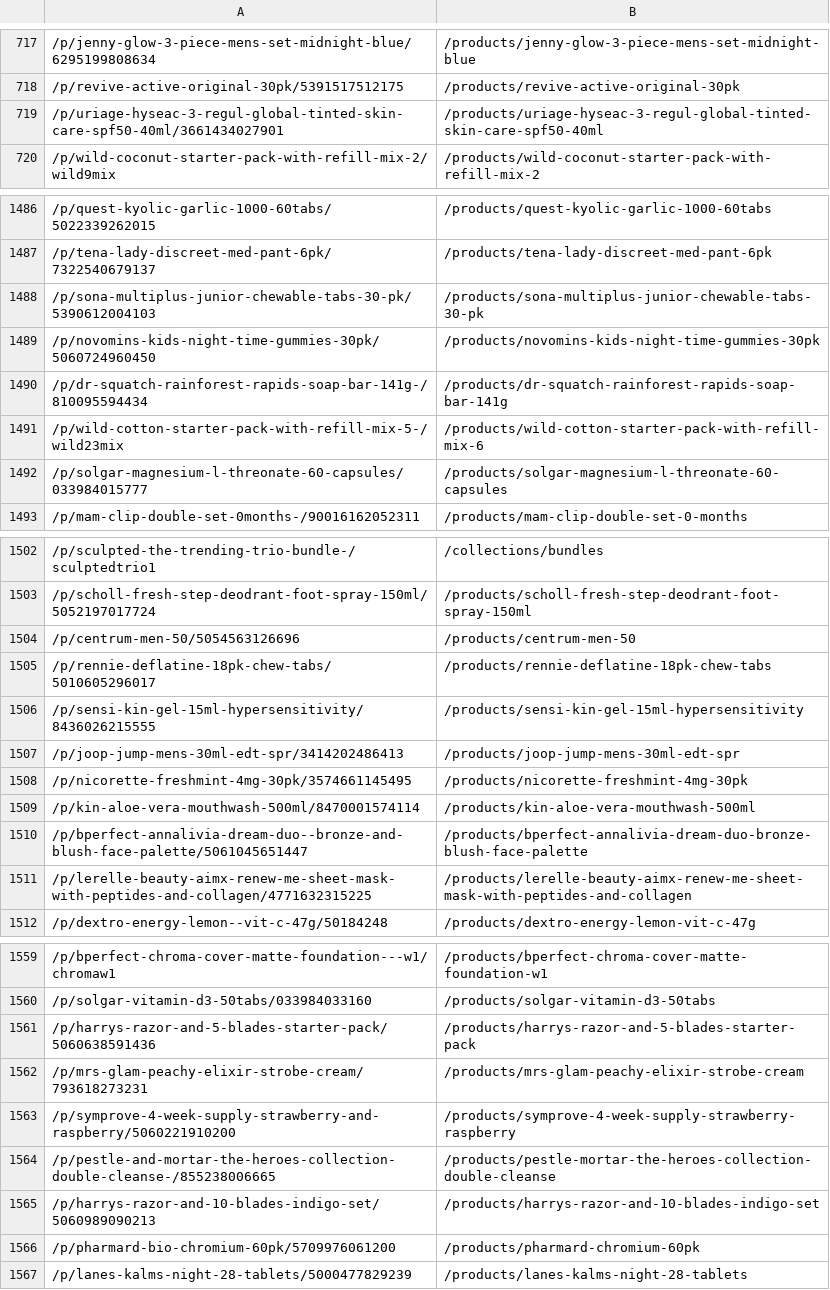
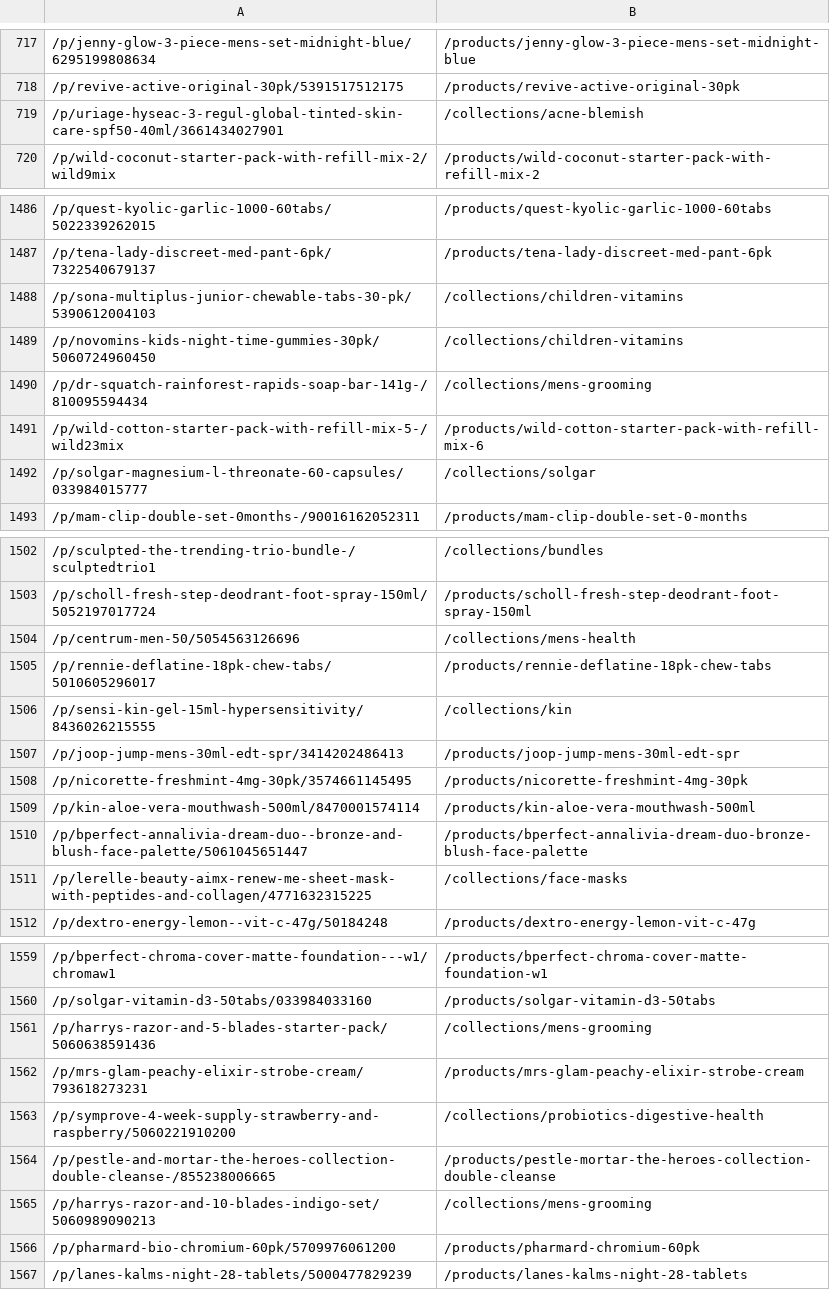
Before and after one commit to Kakion-ltd/mccormacks-pharmacy-shopify-theme, a CSV file: setup/redirects.csv, drawn as a sheet; only a part is shown, gaps mark what is left out; the diff covers the shown part only; the diff names each change by its address in the sheet, - before the commit and + after, or states it on an @@ line.

```diff
--- a/setup/redirects.csv
+++ b/setup/redirects.csv
-B719: /products/uriage-hyseac-3-regul-global-tinted-skin-care-spf50-40ml
+B719: /collections/acne-blemish
-B1488: /products/sona-multiplus-junior-chewable-tabs-30-pk
+B1488: /collections/children-vitamins
-B1489: /products/novomins-kids-night-time-gummies-30pk
+B1489: /collections/children-vitamins
-B1490: /products/dr-squatch-rainforest-rapids-soap-bar-141g
+B1490: /collections/mens-grooming
-B1492: /products/solgar-magnesium-l-threonate-60-capsules
+B1492: /collections/solgar
-B1504: /products/centrum-men-50
+B1504: /collections/mens-health
-B1506: /products/sensi-kin-gel-15ml-hypersensitivity
+B1506: /collections/kin
-B1511: /products/lerelle-beauty-aimx-renew-me-sheet-mask-with-peptides-and-collagen
+B1511: /collections/face-masks
-B1561: /products/harrys-razor-and-5-blades-starter-pack
+B1561: /collections/mens-grooming
-B1563: /products/symprove-4-week-supply-strawberry-raspberry
+B1563: /collections/probiotics-digestive-health
-B1565: /products/harrys-razor-and-10-blades-indigo-set
+B1565: /collections/mens-grooming
```
Also changed, not shown: 60 edited cells elsewhere in this file, setup/redirects-review.csv, 1 other file.
